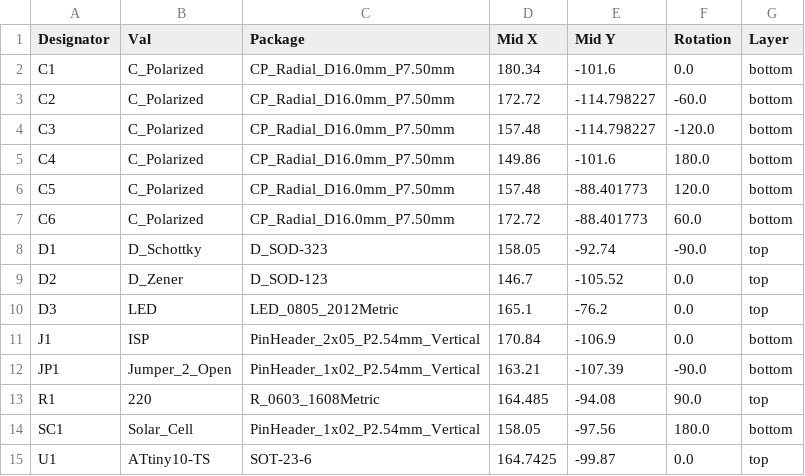
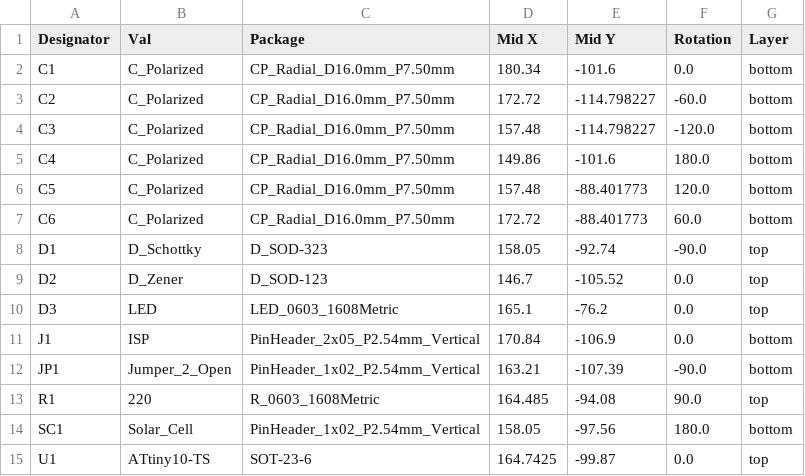
Before and after one commit to tjhowse/blinker, a CSV file: pcb/jlcpcb/assembly/POS-blinker.csv, drawn as a sheet.

```diff
--- a/pcb/jlcpcb/assembly/POS-blinker.csv
+++ b/pcb/jlcpcb/assembly/POS-blinker.csv
@@ -9,3 +9,3 @@ D1,D_Schottky,D_SOD-323,158.05,-92.74,-90.0,top
 D2,D_Zener,D_SOD-123,146.7,-105.52,0.0,top
-D3,LED,LED_0805_2012Metric,165.1,-76.2,0.0,top
+D3,LED,LED_0603_1608Metric,165.1,-76.2,0.0,top
 J1,ISP,PinHeader_2x05_P2.54mm_Vertical,170.84,-106.9,0.0,bottom
```
Also changed, not shown: pcb/jlcpcb/assembly/BOM-blinker.csv, 15 other files.
